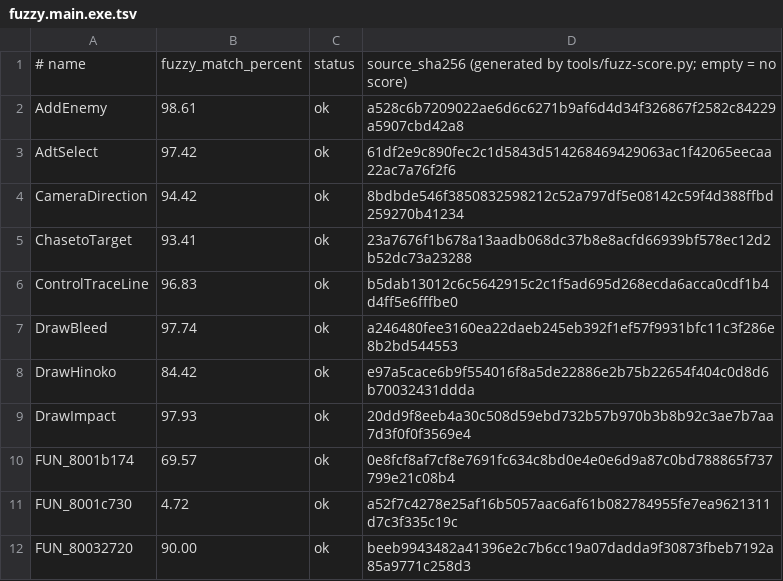
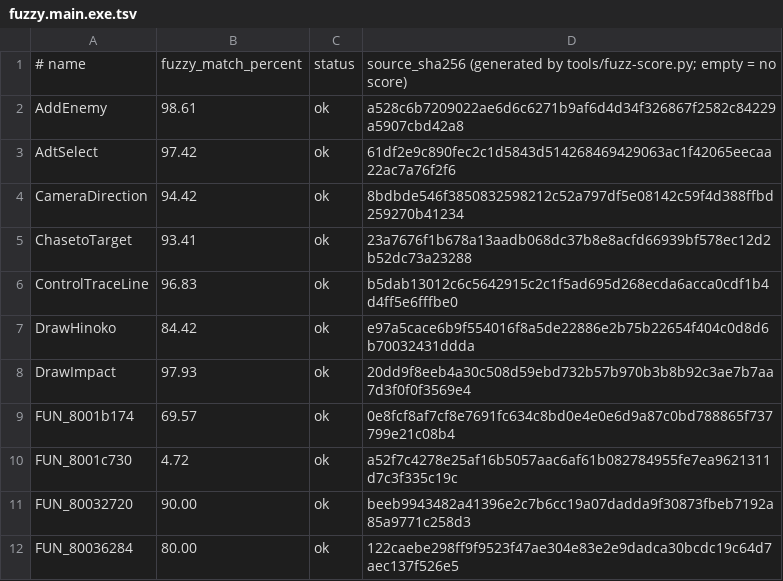
Before and after one commit to Fuuzetsu/tenchu-decomp, a TSV file: config/fuzzy.main.exe.tsv, drawn as a sheet; only a part is shown; the shorter side is filled out with more unchanged rows.

```diff
--- a/config/fuzzy.main.exe.tsv
+++ b/config/fuzzy.main.exe.tsv
@@ -6,3 +6,2 @@ ChasetoTarget	93.41	ok	23a7676f1b678a13aadb068dc37b8e8acfd66939bf578ec12d2b52dc7
 ControlTraceLine	96.83	ok	b5dab13012c6c5642915c2c1f5ad695d268ecda6acca0cdf1b4d4ff5e6fffbe0
-DrawBleed	97.74	ok	a246480fee3160ea22daeb245eb392f1ef57f9931bfc11c3f286e8b2bd544553
 DrawHinoko	84.42	ok	e97a5cace6b9f554016f8a5de22886e2b75b22654f404c0d8d6b70032431ddda
```
Also changed, not shown: 1 other file.
